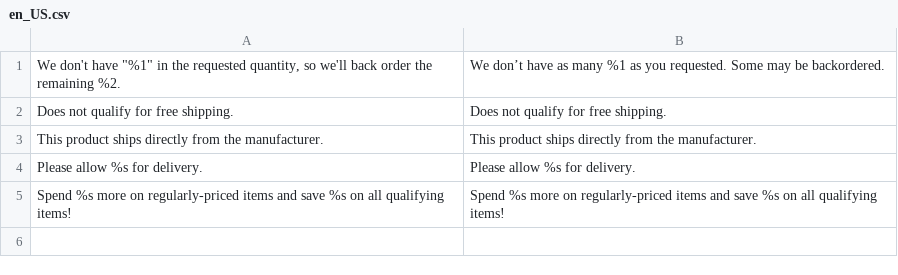
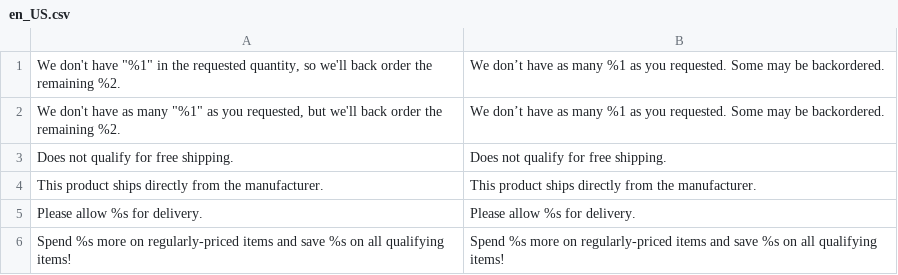
Before and after one commit to uae-rharrington/origin, a CSV file: app/code/UAE/AdvancedCheckout/i18n/en_US.csv, drawn as a sheet.

```diff
--- a/app/code/UAE/AdvancedCheckout/i18n/en_US.csv
+++ b/app/code/UAE/AdvancedCheckout/i18n/en_US.csv
@@ -1,2 +1,3 @@
 "We don't have ""%1"" in the requested quantity, so we'll back order the remaining %2.","We don’t have as many %1 as you requested. Some may be backordered."
+"We don't have as many ""%1"" as you requested, but we'll back order the remaining %2.","We don’t have as many %1 as you requested. Some may be backordered."
 "Does not qualify for free shipping.","Does not qualify for free shipping."
```
Also changed, not shown: 2 other files.
